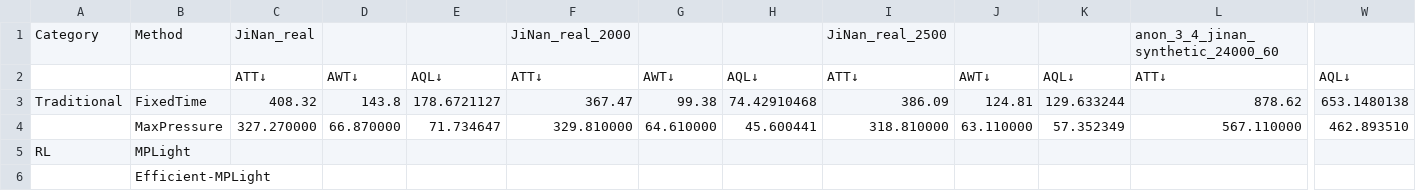
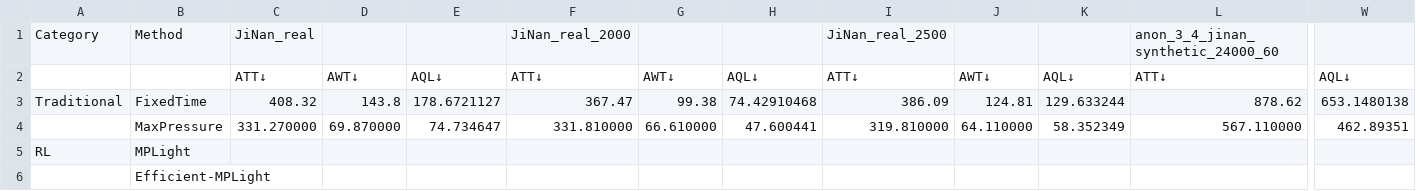
Before and after one commit to Tmxjj/VLMTraffic, a CSV file: results/comparsion_result.csv, drawn as a sheet; only a part is shown, gaps mark what is left out; the diff names each change by its address in the sheet, - before the commit and + after, or states it on an @@ line.

```diff
--- a/results/comparsion_result.csv
+++ b/results/comparsion_result.csv
-C4: 327.270000
+C4: 331.270000
-D4: 66.870000
+D4: 69.870000
-E4: 71.734647
+E4: 74.734647
-F4: 329.810000
+F4: 331.810000
-G4: 64.610000
+G4: 66.610000
-H4: 45.600441
+H4: 47.600441
-I4: 318.810000
+I4: 319.810000
-J4: 63.110000
+J4: 64.110000
-K4: 57.352349
+K4: 58.352349
-W4: 462.893510
+W4: 462.89351
```
Also changed, not shown: results/emergency_result.csv, results/generalization_result.csv, 10 other files.
